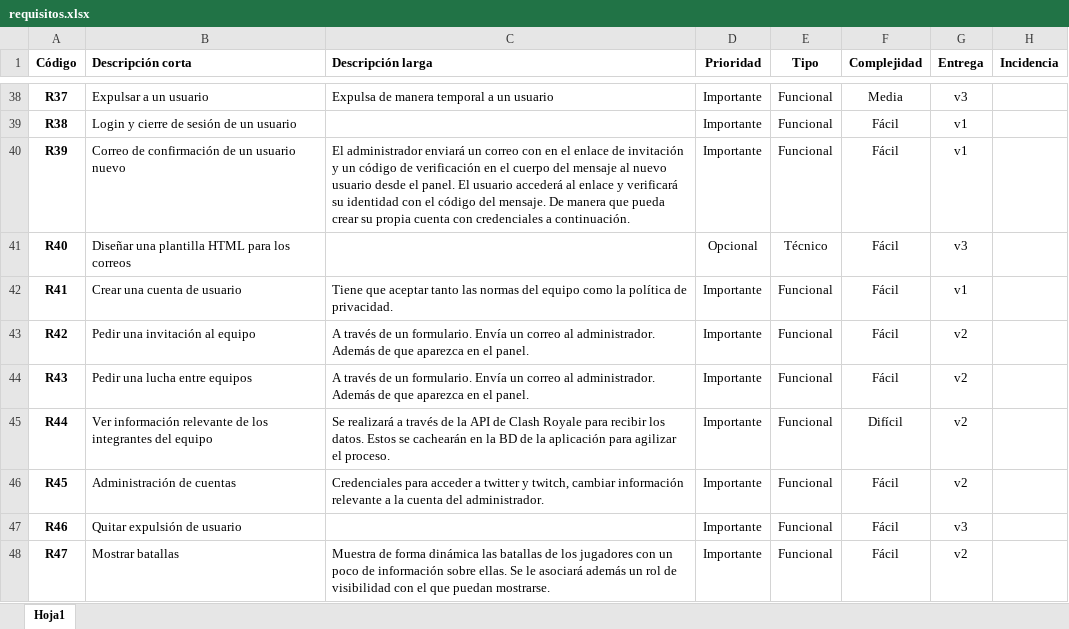
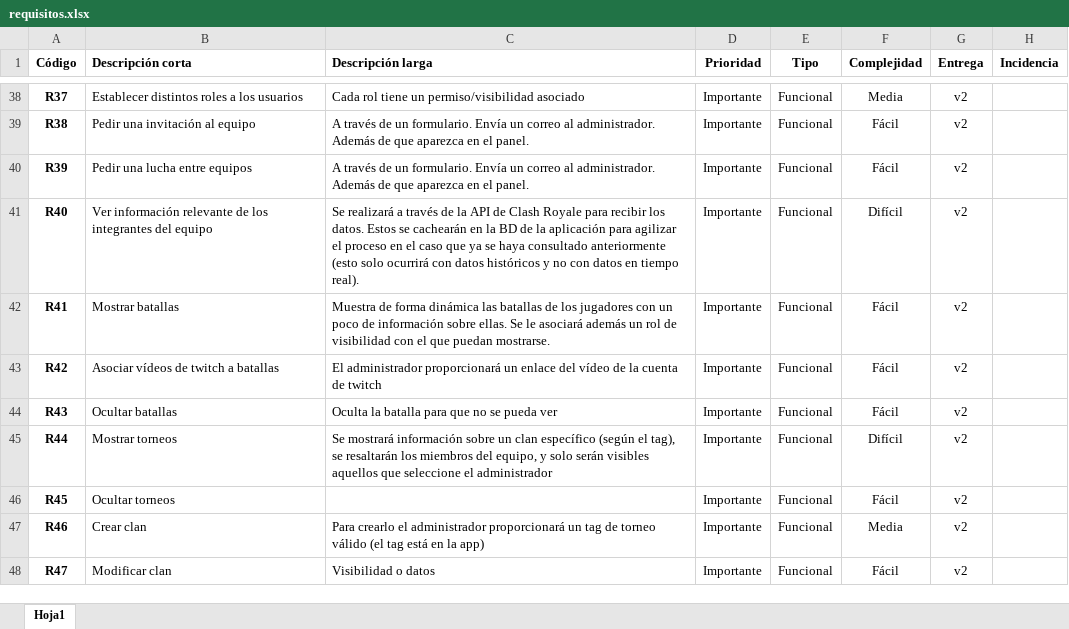
Before and after one commit to macuro96/propuesta, an Excel workbook: requisitos.xlsx, sheet Hoja1, drawn as a sheet; only a part is shown, gaps mark what is left out; values as stored, in another font and other column widths than the file's, no borders; the diff covers the shown part only; the diff names each change by its address in the sheet, - before the commit and + after, or states it on an @@ line.

```diff
--- a/requisitos.xlsx (sheet Hoja1)
+++ b/requisitos.xlsx (sheet Hoja1)
-B38 (Descripción corta): Expulsar a un usuario
+B38 (Descripción corta): Establecer distintos roles a los usuarios
-C38 (Descripción larga): Expulsa de manera temporal a un usuario
+C38 (Descripción larga): Cada rol tiene un permiso/visibilidad asociado
-G38 (Entrega): v3
+G38 (Entrega): v2
-B39 (Descripción corta): Login y cierre de sesión de un usuario
+B39 (Descripción corta): Pedir una invitación al equipo
-C39 (Descripción larga): (empty)
+C39 (Descripción larga): A través de un formulario. Envía un correo al administrador. Además de que aparezca en el panel.
-G39:G40 (Entrega): v1
+G39:G40 (Entrega): v2
-B40 (Descripción corta): Correo de confirmación de un usuario nuevo
+B40 (Descripción corta): Pedir una lucha entre equipos
-C40 (Descripción larga): El administrador enviará un correo con en el enlace de invitación y un código de verificación en el cuerpo del mensaje al nuevo usuario desde el panel. El usuario accederá al enlace y verificará su identidad con el código del mensaje. De manera que pueda crear su propia cuenta con credenciales a continuación.
+C40 (Descripción larga): A través de un formulario. Envía un correo al administrador. Además de que aparezca en el panel.
-B41 (Descripción corta): Diseñar una plantilla HTML para los correos
+B41 (Descripción corta): Ver información relevante de los integrantes del equipo
-C41 (Descripción larga): (empty)
+C41 (Descripción larga): Se realizará a través de la API de Clash Royale para recibir los datos. Estos se cachearán en la BD de la aplicación para agilizar el proceso en el caso que ya se haya consultado anteriormente (esto solo ocurrirá con datos históricos y no con datos en tiempo real).
-D41 (Prioridad): Opcional
+D41 (Prioridad): Importante
-E41 (Tipo): Técnico
+E41 (Tipo): Funcional
-F41 (Complejidad): Fácil
+F41 (Complejidad): Difícil
-G41 (Entrega): v3
+G41 (Entrega): v2
-B42 (Descripción corta): Crear una cuenta de usuario
+B42 (Descripción corta): Mostrar batallas
-C42 (Descripción larga): Tiene que aceptar tanto las normas del equipo como la política de privacidad.
+C42 (Descripción larga): Muestra de forma dinámica las batallas de los jugadores con un poco de información sobre ellas. Se le asociará además un rol de visibilidad con el que puedan mostrarse.
-G42 (Entrega): v1
+G42 (Entrega): v2
-B43 (Descripción corta): Pedir una invitación al equipo
+B43 (Descripción corta): Asociar vídeos de twitch a batallas
-C43 (Descripción larga): A través de un formulario. Envía un correo al administrador. Además de que aparezca en el panel.
+C43 (Descripción larga): El administrador proporcionará un enlace del vídeo de la cuenta de twitch
-B44 (Descripción corta): Pedir una lucha entre equipos
+B44 (Descripción corta): Ocultar batallas
-C44 (Descripción larga): A través de un formulario. Envía un correo al administrador. Además de que aparezca en el panel.
+C44 (Descripción larga): Oculta la batalla para que no se pueda ver
-B45 (Descripción corta): Ver información relevante de los integrantes del equipo
+B45 (Descripción corta): Mostrar torneos
-C45 (Descripción larga): Se realizará a través de la API de Clash Royale para recibir los datos. Estos se cachearán en la BD de la aplicación para agilizar el proceso.
+C45 (Descripción larga): Se mostrará información sobre un clan específico (según el tag), se resaltarán los miembros del equipo, y solo serán visibles aquellos que seleccione el administrador
-B46 (Descripción corta): Administración de cuentas
+B46 (Descripción corta): Ocultar torneos
-C46 (Descripción larga): Credenciales para acceder a twitter y twitch, cambiar información relevante a la cuenta del administrador.
+C46 (Descripción larga): (empty)
-B47 (Descripción corta): Quitar expulsión de usuario
+B47 (Descripción corta): Crear clan
-C47 (Descripción larga): (empty)
+C47 (Descripción larga): Para crearlo el administrador proporcionará un tag de torneo válido (el tag está en la app)
-F47 (Complejidad): Fácil
+F47 (Complejidad): Media
-G47 (Entrega): v3
+G47 (Entrega): v2
-B48 (Descripción corta): Mostrar batallas
+B48 (Descripción corta): Modificar clan
-C48 (Descripción larga): Muestra de forma dinámica las batallas de los jugadores con un poco de información sobre ellas. Se le asociará además un rol de visibilidad con el que puedan mostrarse.
+C48 (Descripción larga): Visibilidad o datos
```
Also changed, not shown: 13 added rows and 64 edited cells elsewhere in this sheet, 3 other files.
